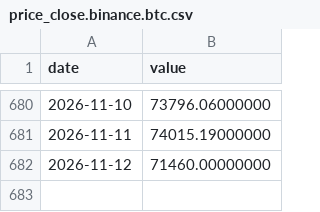
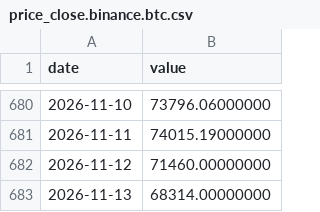
Before and after one commit to ronigooja/cryptodesk, a CSV file: data/daily/price_close.binance.btc.csv, drawn as a sheet; only a part is shown, gaps mark what is left out; the diff names each change by its address in the sheet, - before the commit and + after, or states it on an @@ line.

```diff
--- a/data/daily/price_close.binance.btc.csv
+++ b/data/daily/price_close.binance.btc.csv
+row 683: 2026-11-13 | 68314.00000000
```
Also changed, not shown: data/daily/mvrv.coinmetrics.eth.csv, data/daily/price_close.binance.eth.csv, 7 other files.
